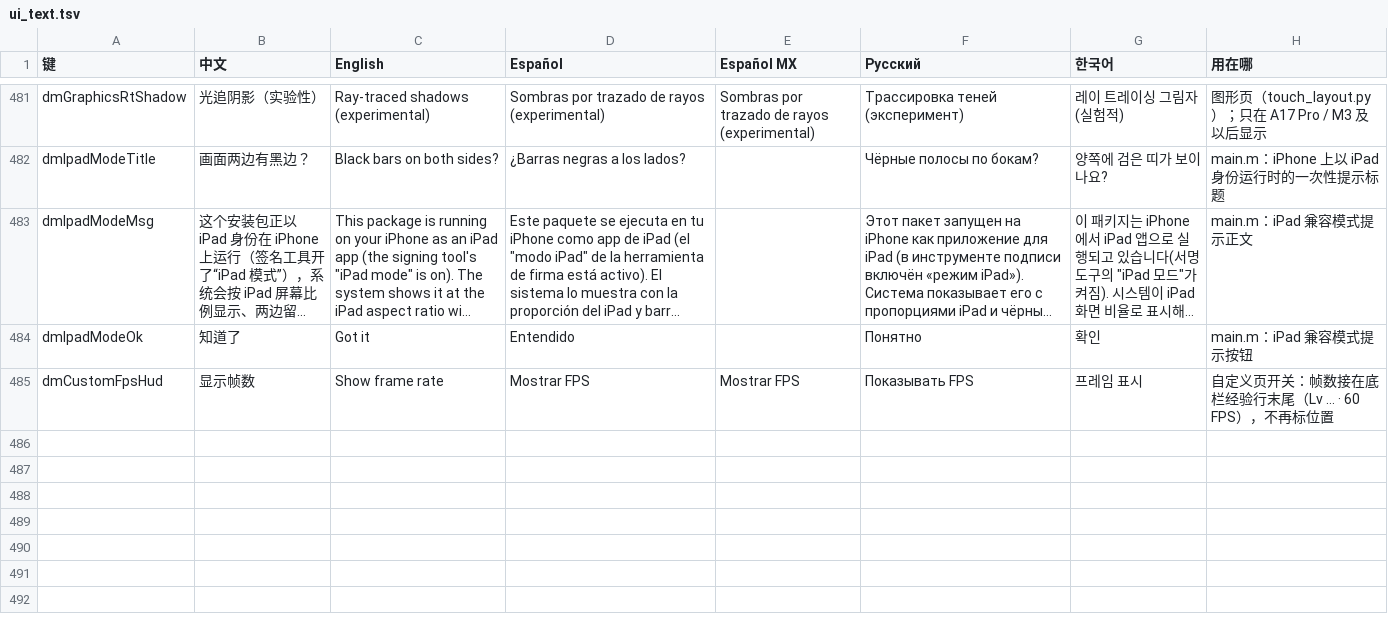
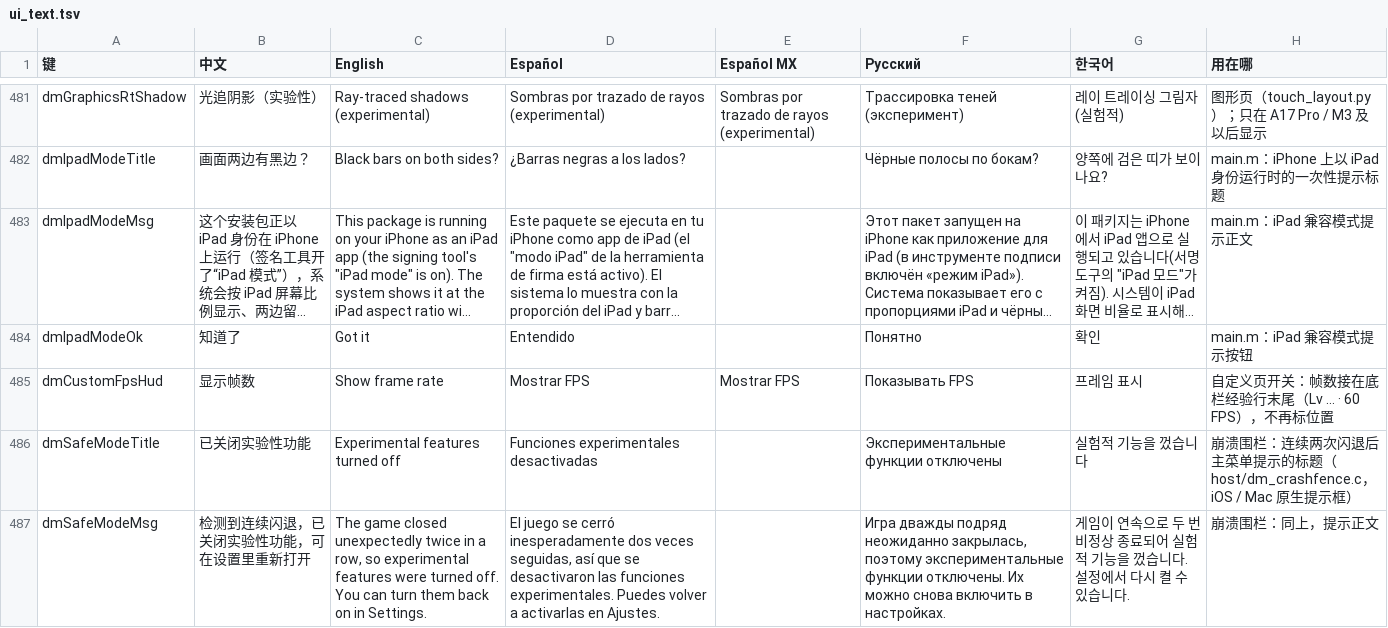
Before and after one commit to augustxxx-debug/d2r-mobile-plus, a TSV file: dm/i18n/ui_text.tsv, drawn as a sheet; only a part is shown, gaps mark what is left out; long unchanged cells end in …; the diff names each change by its address in the sheet, - before the commit and + after, or states it on an @@ line.

```diff
--- a/dm/i18n/ui_text.tsv
+++ b/dm/i18n/ui_text.tsv
+row 486: dmSafeModeTitle | 已关闭实验性功能 | Experimental features turned off | Funciones experimentales desactivadas |  | Экспериментальные функции отключены | 실험적 기능을 껐습니다 | 崩溃围栏：连续两次闪退后主菜单提示的标题（host/dm_crashfence.c，iOS / Mac 原生提示框）
+row 487: dmSafeModeMsg | 检测到连续闪退，已关闭实验性功能，可在设置里重新打开 | The game closed unexpectedly twice in a row, so experimental features were turned off. You can turn them back on in Settings. | El juego se cerró inesperadamente dos veces seguidas, así que se desactivaron las funciones experimentales. Puedes volver a activarlas en Ajustes. |  | Игра дважды подряд неожиданно закрылась, поэтому экспериментальные функции отключены. Их можно снова включить в настройках. | 게임이 연속으로 두 번 비정상 종료되어 실험적 기능을 껐습니다. 설정에서 다시 켤 수 있습니다. | 崩溃围栏：同上，提示正文
```
Also changed, not shown: 20 other files.
